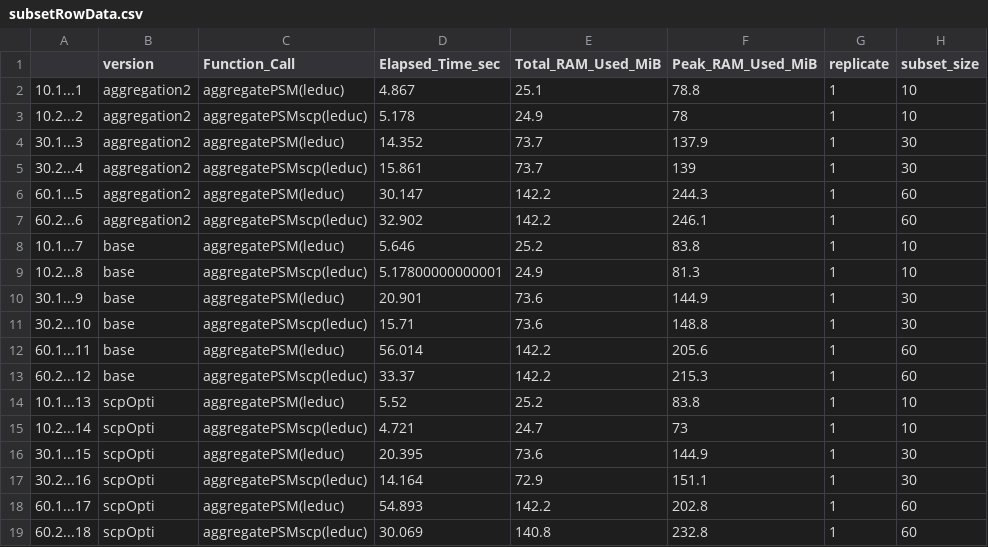
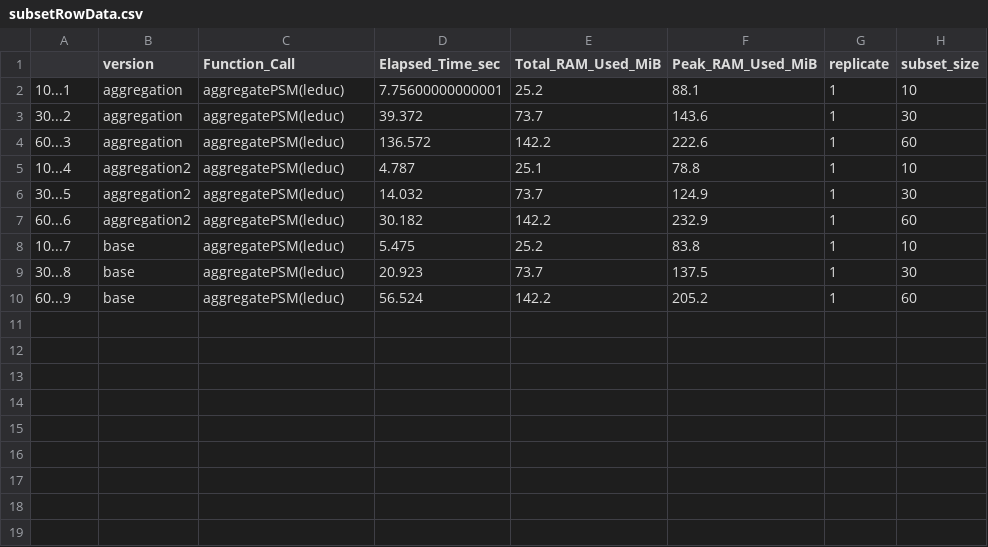
Before and after one commit to UCLouvain-CBIO/2024-mth-leopold-guyot, a CSV file: dataOutput/optimisationsBench/subsetRowData.csv, drawn as a sheet.

```diff
--- a/dataOutput/optimisationsBench/subsetRowData.csv
+++ b/dataOutput/optimisationsBench/subsetRowData.csv
@@ -1,19 +1,10 @@
 "","version","Function_Call","Elapsed_Time_sec","Total_RAM_Used_MiB","Peak_RAM_Used_MiB","replicate","subset_size"
-"10.1...1","aggregation2","aggregatePSM(leduc)",4.867,25.1,78.8,1,10
-"10.2...2","aggregation2","aggregatePSMscp(leduc)",5.178,24.9,78,1,10
-"30.1...3","aggregation2","aggregatePSM(leduc)",14.352,73.7,137.9,1,30
-"30.2...4","aggregation2","aggregatePSMscp(leduc)",15.861,73.7,139,1,30
-"60.1...5","aggregation2","aggregatePSM(leduc)",30.147,142.2,244.3,1,60
-"60.2...6","aggregation2","aggregatePSMscp(leduc)",32.902,142.2,246.1,1,60
-"10.1...7","base","aggregatePSM(leduc)",5.646,25.2,83.8,1,10
-"10.2...8","base","aggregatePSMscp(leduc)",5.17800000000001,24.9,81.3,1,10
-"30.1...9","base","aggregatePSM(leduc)",20.901,73.6,144.9,1,30
-"30.2...10","base","aggregatePSMscp(leduc)",15.71,73.6,148.8,1,30
-"60.1...11","base","aggregatePSM(leduc)",56.014,142.2,205.6,1,60
-"60.2...12","base","aggregatePSMscp(leduc)",33.37,142.2,215.3,1,60
-"10.1...13","scpOpti","aggregatePSM(leduc)",5.52,25.2,83.8,1,10
-"10.2...14","scpOpti","aggregatePSMscp(leduc)",4.721,24.7,73,1,10
-"30.1...15","scpOpti","aggregatePSM(leduc)",20.395,73.6,144.9,1,30
-"30.2...16","scpOpti","aggregatePSMscp(leduc)",14.164,72.9,151.1,1,30
-"60.1...17","scpOpti","aggregatePSM(leduc)",54.893,142.2,202.8,1,60
-"60.2...18","scpOpti","aggregatePSMscp(leduc)",30.069,140.8,232.8,1,60
+"10...1","aggregation","aggregatePSM(leduc)",7.75600000000001,25.2,88.1,1,10
+"30...2","aggregation","aggregatePSM(leduc)",39.372,73.7,143.6,1,30
+"60...3","aggregation","aggregatePSM(leduc)",136.572,142.2,222.6,1,60
+"10...4","aggregation2","aggregatePSM(leduc)",4.787,25.1,78.8,1,10
+"30...5","aggregation2","aggregatePSM(leduc)",14.032,73.7,124.9,1,30
+"60...6","aggregation2","aggregatePSM(leduc)",30.182,142.2,232.9,1,60
+"10...7","base","aggregatePSM(leduc)",5.475,25.2,83.8,1,10
+"30...8","base","aggregatePSM(leduc)",20.923,73.7,137.5,1,30
+"60...9","base","aggregatePSM(leduc)",56.524,142.2,205.2,1,60
```
Also changed, not shown: dataOutput/optimisationsBench/noSubsetRowData.csv, 2 other files.
